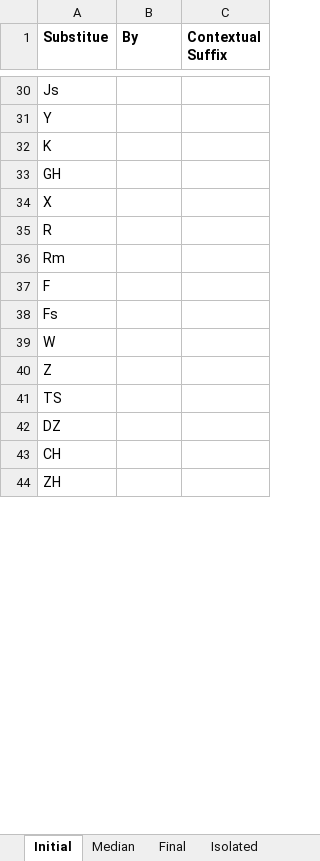
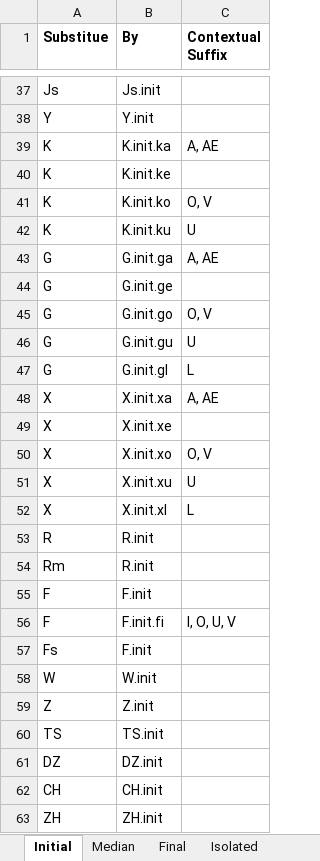
Before and after one commit to Hasutai/ManchuTextFont, an Excel workbook: Contribution/Transformation.xlsx, sheet Initial, drawn as a sheet; only a part is shown, gaps mark what is left out; values as stored, in another font and other column widths than the file's, no borders; removed rows and columns are numbered as before the commit, all else as after; the diff covers the shown part only; the diff names each change by its address in the sheet, - before the commit and + after, or states it on an @@ line.

Commit message:
Update Transformation.xlsx
Finished initial transformation

```diff
--- a/Contribution/Transformation.xlsx (sheet Initial)
+++ b/Contribution/Transformation.xlsx (sheet Initial)
-B37 (By): (empty)
+B37 (By): Js.init
-B38 (By): (empty)
+B38 (By): Y.init
+row 39: K | K.init.ka | A, AE
-B40 (By): (empty)
+B40 (By): K.init.ke
-row 33: GH
+row 41: K | K.init.ko | O, V
+row 42: K | K.init.ku | U
+row 43: G | G.init.ga | A, AE
+row 44: G | G.init.ge
+row 45: G | G.init.go | O, V
+row 46: G | G.init.gu | U
+row 47: G | G.init.gl | L
+row 48: X | X.init.xa | A, AE
-B49 (By): (empty)
+B49 (By): X.init.xe
+row 50: X | X.init.xo | O, V
+row 51: X | X.init.xu | U
+row 52: X | X.init.xl | L
-B53:B54 (By): (empty)
+B53:B54 (By): R.init
-B55 (By): (empty)
+B55 (By): F.init
+row 56: F | F.init.fi | I, O, U, V
-B57 (By): (empty)
+B57 (By): F.init
-B58 (By): (empty)
+B58 (By): W.init
-B59 (By): (empty)
+B59 (By): Z.init
-B60 (By): (empty)
+B60 (By): TS.init
-B61 (By): (empty)
+B61 (By): DZ.init
-B62 (By): (empty)
+B62 (By): CH.init
-B63 (By): (empty)
+B63 (By): ZH.init
```
Also changed, not shown: 7 added rows and 21 edited cells elsewhere in this sheet.
